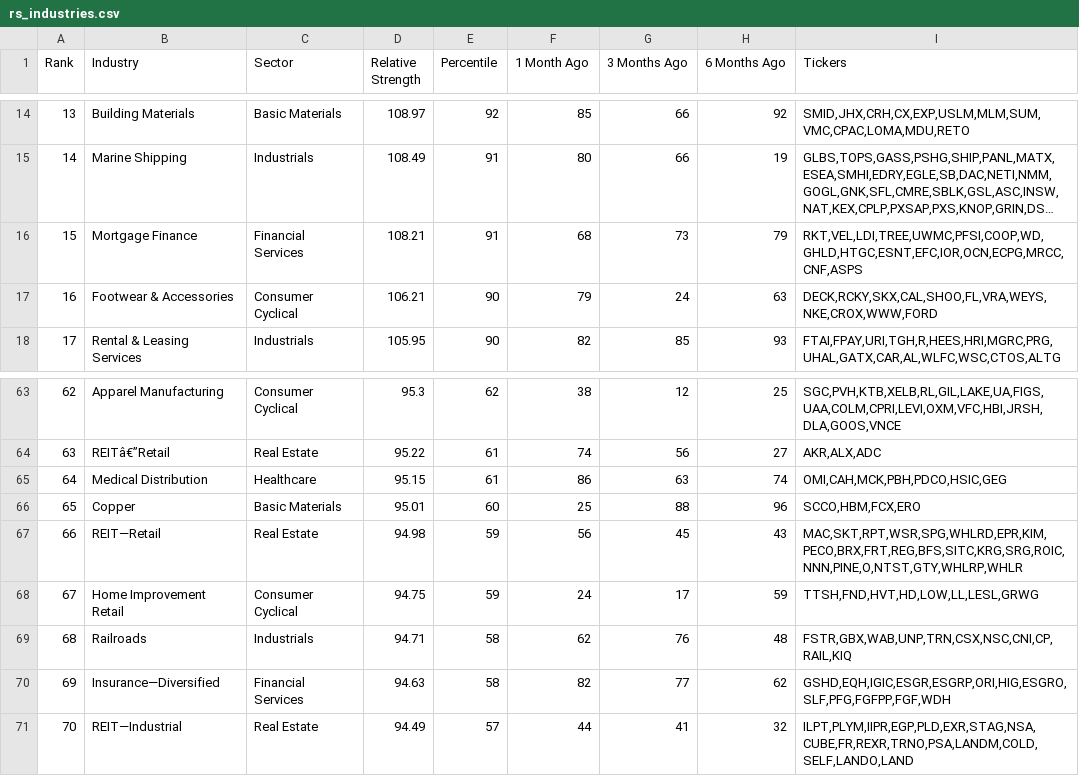
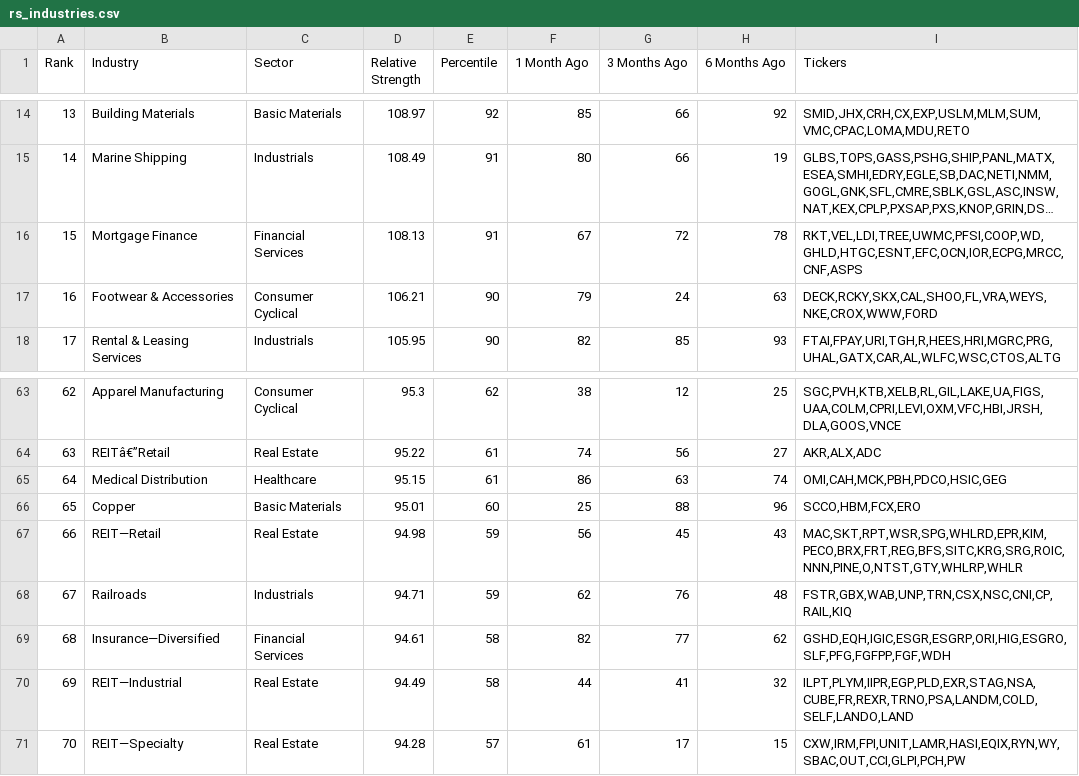
Before and after one commit to skyte/rs-log, a CSV file: output/rs_industries.csv, drawn as a sheet; only a part is shown, gaps mark what is left out; long unchanged cells end in …; the diff covers the shown part only; the diff names each change by its address in the sheet, - before the commit and + after, or states it on an @@ line.

```diff
--- a/output/rs_industries.csv
+++ b/output/rs_industries.csv
-D16 (Relative Strength): 108.21
+D16 (Relative Strength): 108.13
-F16 (1 Month Ago): 68
+F16 (1 Month Ago): 67
-G16 (3 Months Ago): 73
+G16 (3 Months Ago): 72
-H16 (6 Months Ago): 79
+H16 (6 Months Ago): 78
-I16 (Tickers): RKT,VEL,LDI,TREE,UWMC,PFSI,COOP,WD,GHLD,HTGC,ESNT,EFC,IOR,OCN,ECPG,MRCC,CNF,ASPS
+I16 (Tickers): RKT,VEL,LDI,TREE,UWMC,PFSI,COOP,WD,GHLD,HTGC,ESNT,EFC,OCN,IOR,ECPG,MRCC,CNF,ASPS
-B68 (Industry): Home Improvement Retail
+B68 (Industry): Railroads
-C68 (Sector): Consumer Cyclical
+C68 (Sector): Industrials
-D68 (Relative Strength): 94.75
+D68 (Relative Strength): 94.71
-F68 (1 Month Ago): 24
+F68 (1 Month Ago): 62
-G68 (3 Months Ago): 17
+G68 (3 Months Ago): 76
-H68 (6 Months Ago): 59
+H68 (6 Months Ago): 48
-I68 (Tickers): TTSH,FND,HVT,HD,LOW,LL,LESL,GRWG
+I68 (Tickers): FSTR,GBX,WAB,UNP,TRN,CSX,NSC,CNI,CP,RAIL,KIQ
-B69 (Industry): Railroads
+B69 (Industry): Insurance—Diversified
-C69 (Sector): Industrials
+C69 (Sector): Financial Services
-D69 (Relative Strength): 94.71
+D69 (Relative Strength): 94.61
-F69 (1 Month Ago): 62
+F69 (1 Month Ago): 82
-G69 (3 Months Ago): 76
+G69 (3 Months Ago): 77
-H69 (6 Months Ago): 48
+H69 (6 Months Ago): 62
-I69 (Tickers): FSTR,GBX,WAB,UNP,TRN,CSX,NSC,CNI,CP,RAIL,KIQ
+I69 (Tickers): GSHD,EQH,IGIC,ESGR,ESGRP,ORI,HIG,ESGRO,SLF,PFG,FGFPP,FGF,WDH
-B70 (Industry): Insurance—Diversified
+B70 (Industry): REIT—Industrial
-C70 (Sector): Financial Services
+C70 (Sector): Real Estate
-D70 (Relative Strength): 94.63
+D70 (Relative Strength): 94.49
-F70 (1 Month Ago): 82
+F70 (1 Month Ago): 44
-G70 (3 Months Ago): 77
+G70 (3 Months Ago): 41
-H70 (6 Months Ago): 62
+H70 (6 Months Ago): 32
-I70 (Tickers): GSHD,EQH,IGIC,ESGR,ESGRP,ORI,HIG,ESGRO,SLF,PFG,FGFPP,FGF,WDH
+I70 (Tickers): ILPT,PLYM,IIPR,EGP,PLD,EXR,STAG,NSA,CUBE,FR,REXR,TRNO,PSA,LANDM,COLD,SELF,LANDO,LAND
-B71 (Industry): REIT—Industrial
+B71 (Industry): REIT—Specialty
-D71 (Relative Strength): 94.49
+D71 (Relative Strength): 94.28
-F71 (1 Month Ago): 44
+F71 (1 Month Ago): 61
-G71 (3 Months Ago): 41
+G71 (3 Months Ago): 17
-H71 (6 Months Ago): 32
+H71 (6 Months Ago): 15
-I71 (Tickers): ILPT,PLYM,IIPR,EGP,PLD,EXR,STAG,NSA,CUBE,FR,REXR,TRNO,PSA,LANDM,COLD,SELF,LANDO,LAND
+I71 (Tickers): CXW,IRM,FPI,UNIT,LAMR,HASI,EQIX,RYN,WY,SBAC,OUT,CCI,GLPI,PCH,PW
```
Also changed, not shown: 131 edited cells elsewhere in this file, output/rs_stocks.csv.
